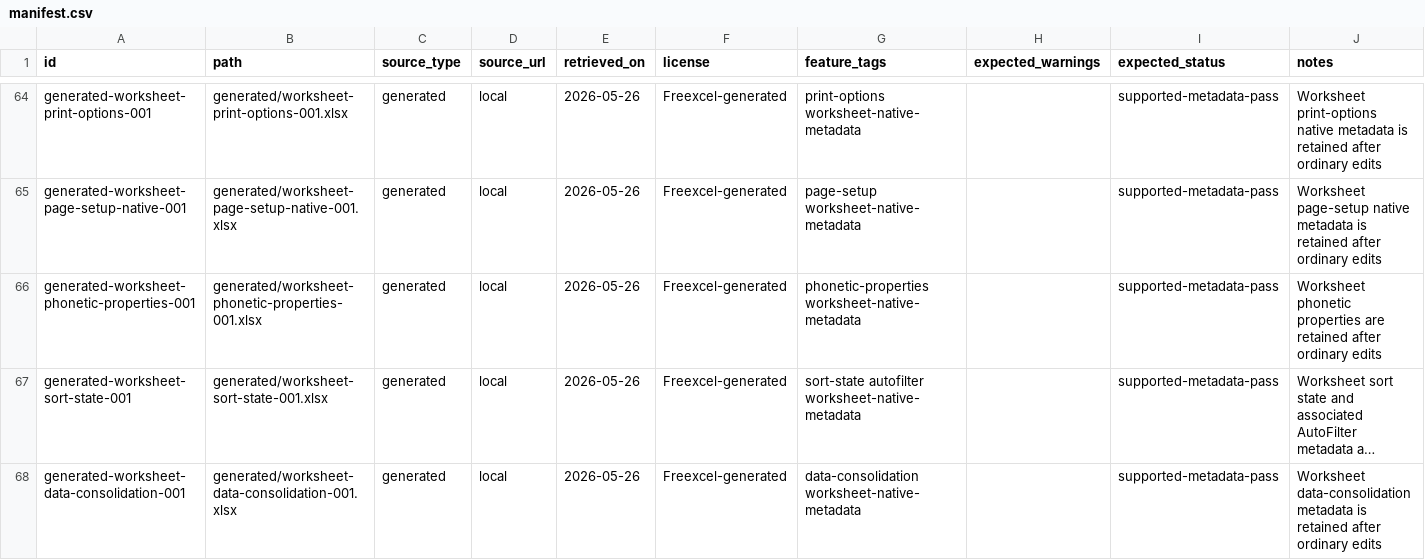
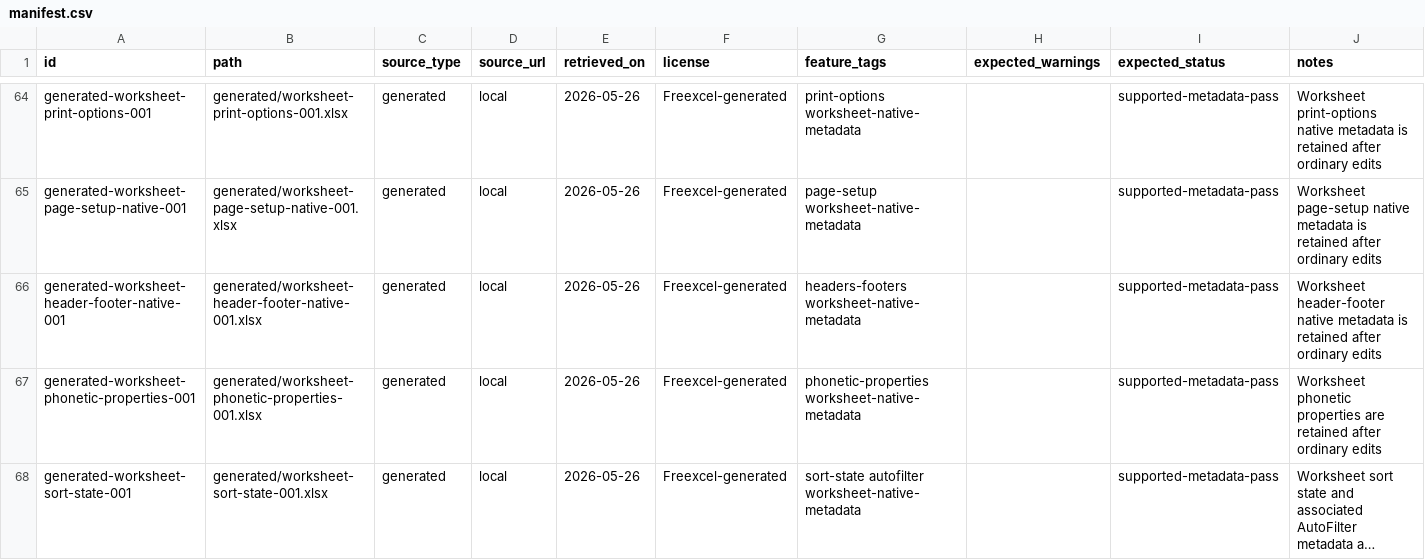
Before and after one commit to tony-xmelon/Freexcel, a CSV file: test-corpus/manifest.csv, drawn as a sheet; only a part is shown, gaps mark what is left out; the shorter side is filled out with more unchanged rows; long unchanged cells end in …; the diff names each change by its address in the sheet, - before the commit and + after, or states it on an @@ line.

Commit message:
Add worksheet header footer corpus row

```diff
--- a/test-corpus/manifest.csv
+++ b/test-corpus/manifest.csv
+row 66: generated-worksheet-header-footer-native-001 | generated/worksheet-header-footer-native-001.xlsx | generated | local | 2026-05-26 | Freexcel-generated | headers-footers worksheet-native-metadata |  | supported-metadata-pass | Worksheet header-footer native metadata is retained after ordinary edits
```
Also changed, not shown: 5 other files.
